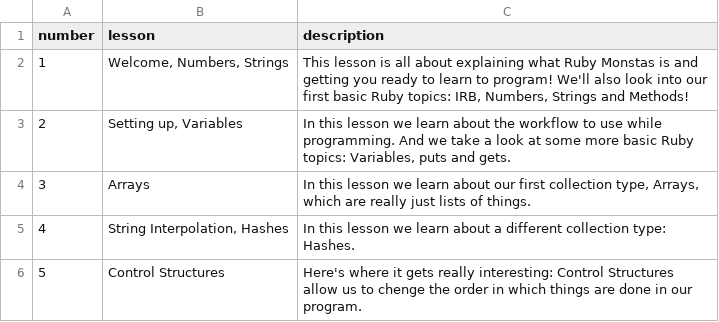
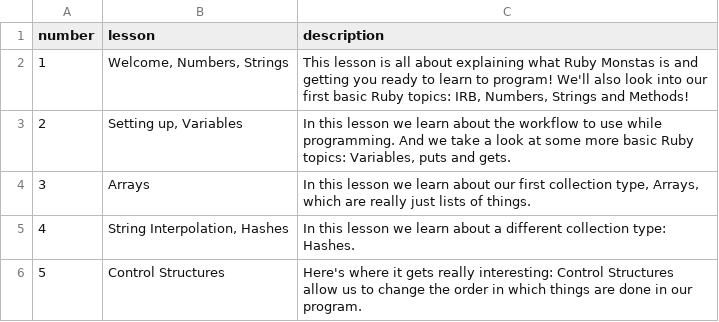
Before and after one commit to rubymonstas-zurich/rubymonstas-zurich.github.io, a CSV file: exercises/sinatra/curriculum.csv, drawn as a sheet.

Commit message:
Fix typo

```diff
--- a/exercises/sinatra/curriculum.csv
+++ b/exercises/sinatra/curriculum.csv
@@ -5,2 +5,2 @@ number,lesson,description
 4,"String Interpolation, Hashes","In this lesson we learn about a different collection type: Hashes."
-5,"Control Structures","Here's where it gets really interesting: Control Structures allow us to chenge the order in which things are done in our program."
+5,"Control Structures","Here's where it gets really interesting: Control Structures allow us to change the order in which things are done in our program."
```
Also changed, not shown: 1 other file.
